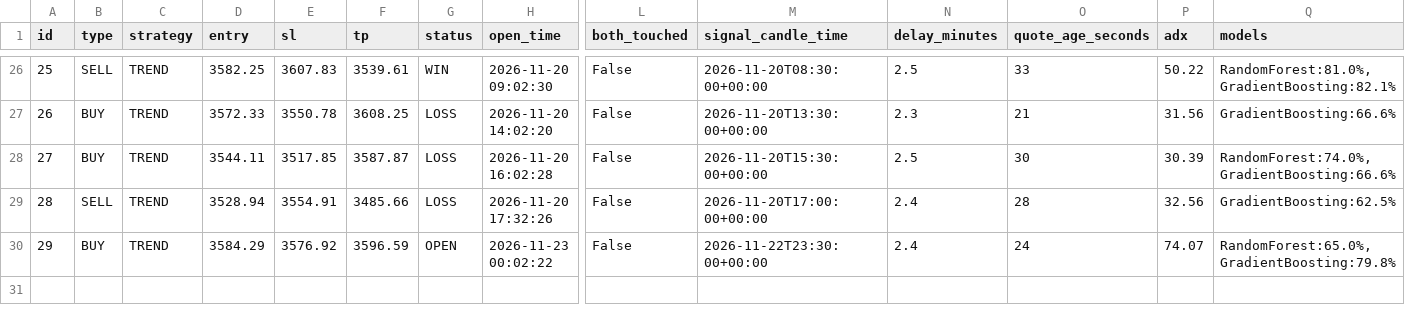
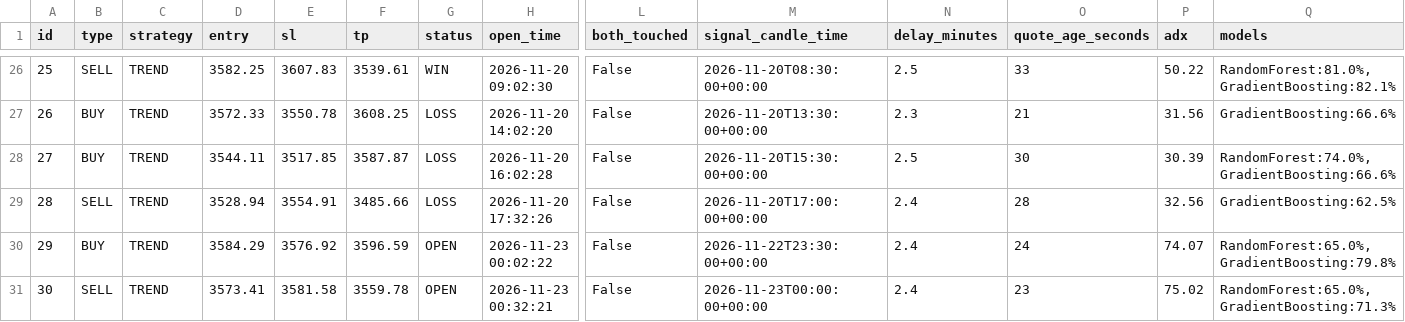
Before and after one commit to anouarbenmohamed-ui/gold-shadow, a CSV file: shadow_data/shadow_v32_trades.csv, drawn as a sheet; only a part is shown, gaps mark what is left out; rows hold the shown columns only; the diff names each change by its address in the sheet, - before the commit and + after, or states it on an @@ line.

Commit message:
shadow update

```diff
--- a/shadow_data/shadow_v32_trades.csv
+++ b/shadow_data/shadow_v32_trades.csv
+row 31: 30 | SELL | TREND | 3573.41 | 3581.58 | 3559.78 | OPEN | 2026-11-23 00:32:21 | False | 2026-11-23T00:00:00+00:00 | 2.4 | 23 | 75.02 | RandomForest:65.0%, GradientBoosting:71.3%
```
Also changed, not shown: 2 other files.
